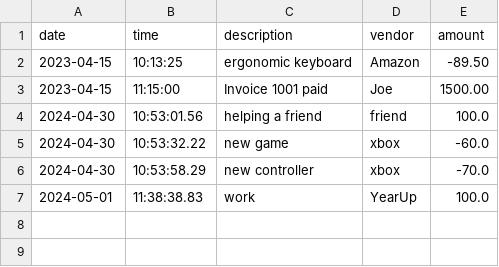
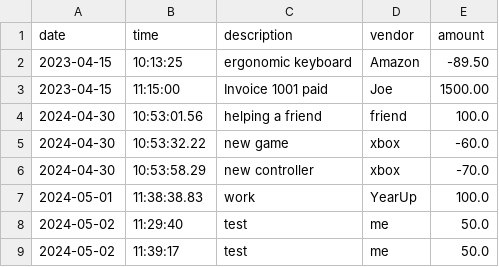
Before and after one commit to GArevalo5/Accounting-Ledger-Application, a CSV file: AccountingLedgerApp/Files/transactions.csv, drawn as a sheet.

```diff
--- a/AccountingLedgerApp/Files/transactions.csv
+++ b/AccountingLedgerApp/Files/transactions.csv
@@ -7 +7,3 @@ date|time|description|vendor|amount
 2024-05-01|11:38:38.83|work|YearUp|100.0
+2024-05-02|11:29:40|test|me|50.0
+2024-05-02|11:39:17|test|me|50.0
```
Also changed, not shown: 6 other files.
